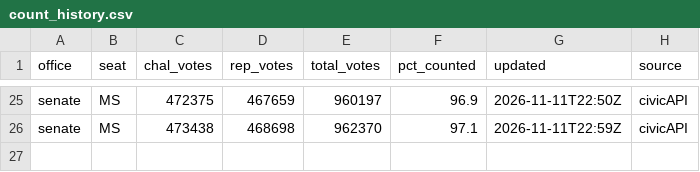
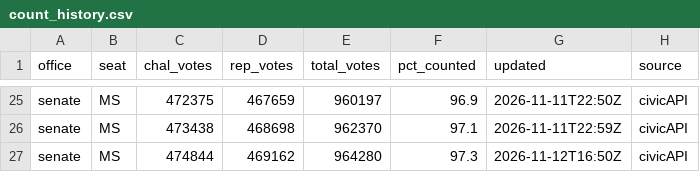
Before and after one commit to scorvec/midterms-2026, a CSV file: data/results/count_history.csv, drawn as a sheet; only a part is shown, gaps mark what is left out; the diff names each change by its address in the sheet, - before the commit and + after, or states it on an @@ line.

```diff
--- a/data/results/count_history.csv
+++ b/data/results/count_history.csv
+row 27: senate | MS | 474844 | 469162 | 964280 | 97.3 | 2026-11-12T16:50Z | civicAPI
```
Also changed, not shown: data/results/results_2026.csv, 5 other files.
